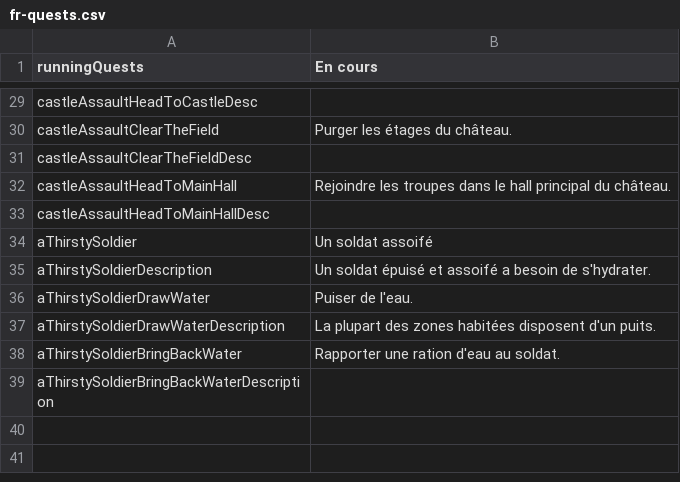
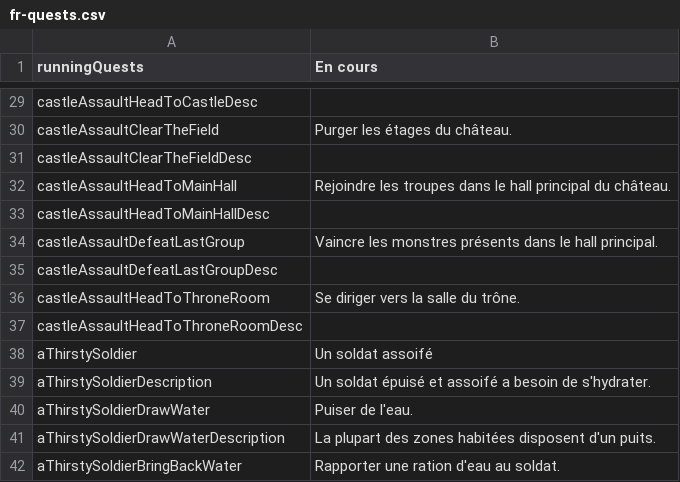
Before and after one commit to MaximeJoly96/LC_Unity, a CSV file: LC_Unity/Assets/Data/Languages/French/fr-quests.csv, drawn as a sheet; only a part is shown, gaps mark what is left out; the shorter side is filled out with more unchanged rows.

```diff
--- a/LC_Unity/Assets/Data/Languages/French/fr-quests.csv
+++ b/LC_Unity/Assets/Data/Languages/French/fr-quests.csv
@@ -33,2 +33,6 @@ castleAssaultHeadToMainHall;Rejoindre les troupes dans le hall principal du châ
 castleAssaultHeadToMainHallDesc;
+castleAssaultDefeatLastGroup;Vaincre les monstres présents dans le hall principal.
+castleAssaultDefeatLastGroupDesc;
+castleAssaultHeadToThroneRoom;Se diriger vers la salle du trône.
+castleAssaultHeadToThroneRoomDesc;
 aThirstySoldier;Un soldat assoifé
```
Also changed, not shown: LC_Unity/Assets/Data/Languages/English/en-quests.csv, LC_Unity/Assets/Data/Languages/English/en-speech.csv, 8 other files.
